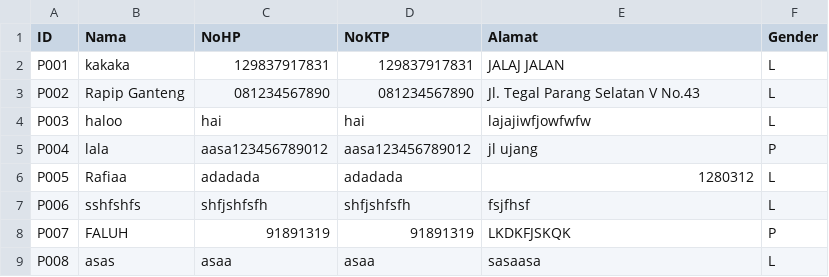
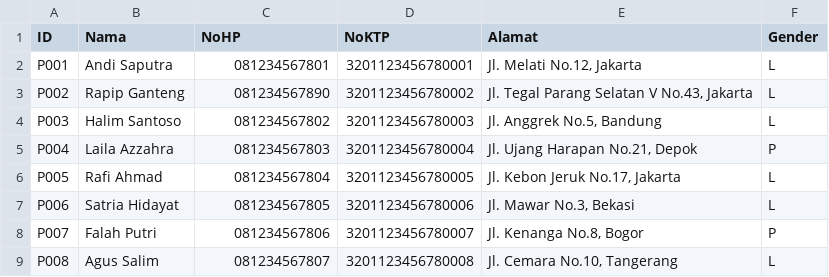
Before and after one commit to Elmanda1/Rexs-Rents, a CSV file: daftarpelanggan.csv, drawn as a sheet.

```diff
--- a/daftarpelanggan.csv
+++ b/daftarpelanggan.csv
@@ -1,9 +1,9 @@
 ID;Nama;NoHP;NoKTP;Alamat;Gender
-P001;kakaka;129837917831;129837917831;JALAJ JALAN;L
-P002;Rapip Ganteng;081234567890;081234567890;Jl. Tegal Parang Selatan V No.43;L
-P003;haloo;hai;hai;lajajiwfjowfwfw;L
-P004;lala;aasa123456789012;aasa123456789012;jl ujang;P
-P005;Rafiaa;adadada;adadada;1280312;L
-P006;sshfshfs;shfjshfsfh;shfjshfsfh;fsjfhsf;L
-P007;FALUH;91891319;91891319;LKDKFJSKQK;P
-P008;asas;asaa;asaa;sasaasa;L
+P001;Andi Saputra;081234567801;3201123456780001;Jl. Melati No.12, Jakarta;L
+P002;Rapip Ganteng;081234567890;3201123456780002;Jl. Tegal Parang Selatan V No.43, Jakarta;L
+P003;Halim Santoso;081234567802;3201123456780003;Jl. Anggrek No.5, Bandung;L
+P004;Laila Azzahra;081234567803;3201123456780004;Jl. Ujang Harapan No.21, Depok;P
+P005;Rafi Ahmad;081234567804;3201123456780005;Jl. Kebon Jeruk No.17, Jakarta;L
+P006;Satria Hidayat;081234567805;3201123456780006;Jl. Mawar No.3, Bekasi;L
+P007;Falah Putri;081234567806;3201123456780007;Jl. Kenanga No.8, Bogor;P
+P008;Agus Salim;081234567807;3201123456780008;Jl. Cemara No.10, Tangerang;L
```
Also changed, not shown: daftarmobil.csv, transaksi.csv, 13 other files.
